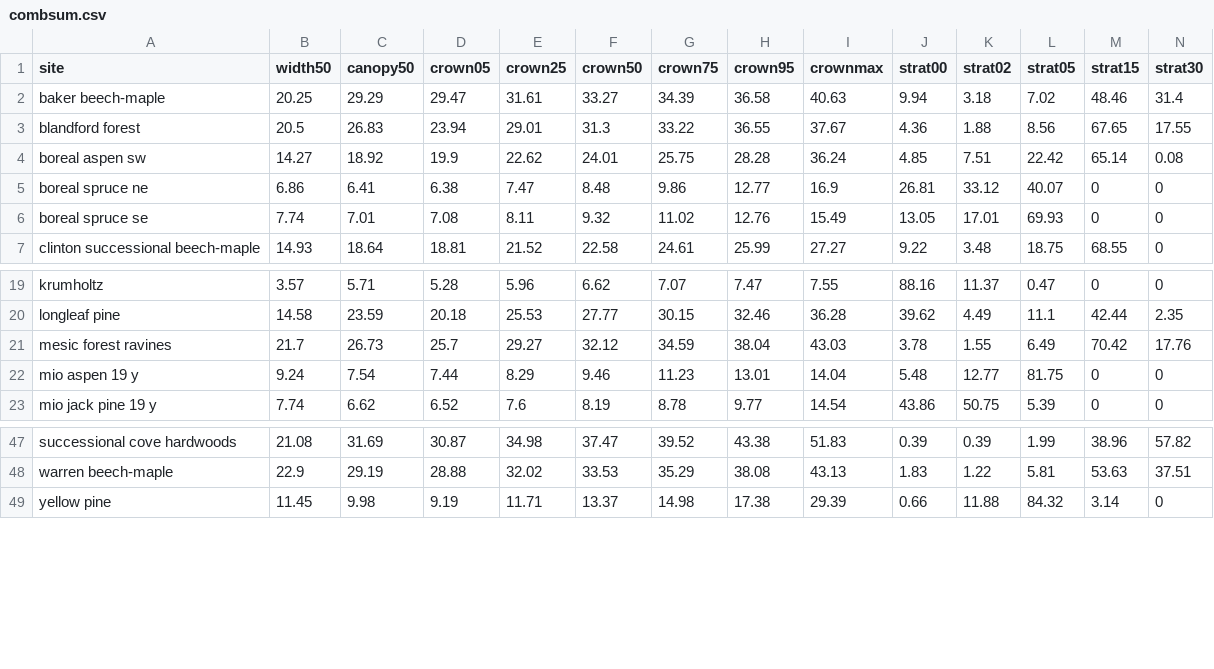
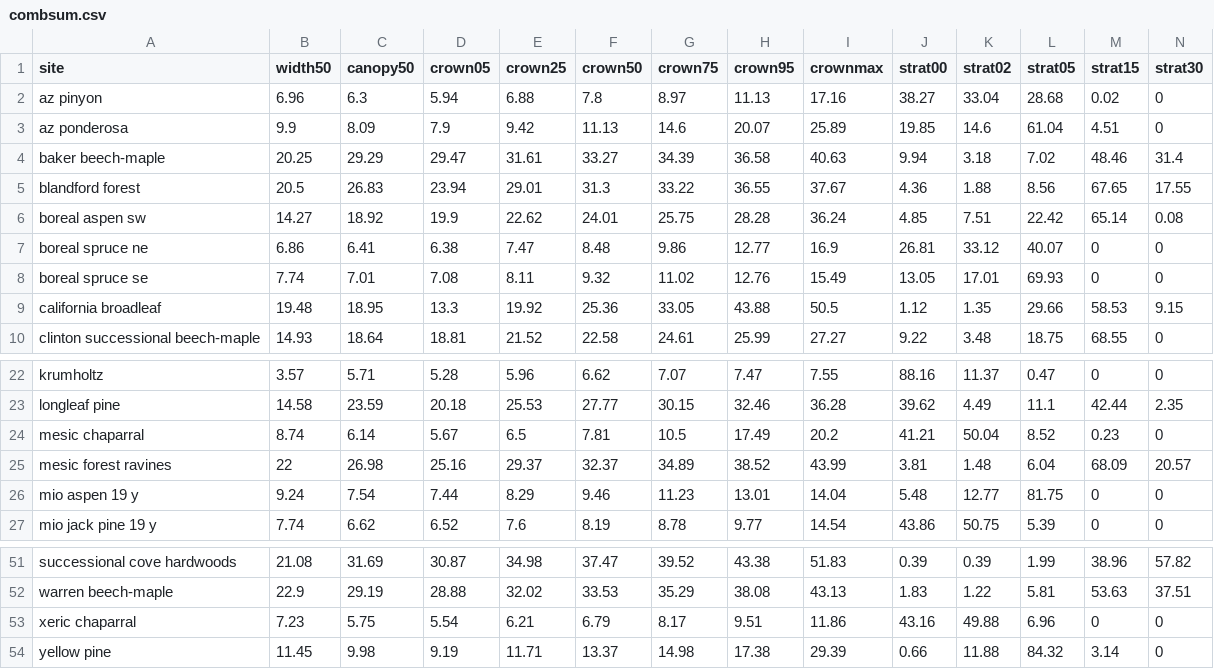
Before and after one commit to phytoclast/lidar, a CSV file: output/combsum.csv, drawn as a sheet; only a part is shown, gaps mark what is left out; addresses are those after the commit; rows hold the shown columns only; the diff covers the shown part only; the diff names each change by its address in the sheet, - before the commit and + after, or states it on an @@ line.

Commit message:
added chaparral and pinyon

```diff
--- a/output/combsum.csv
+++ b/output/combsum.csv
+row 2: az pinyon | 6.96 | 6.3 | 5.94 | 6.88 | 7.8 | 8.97 | 11.13 | 17.16 | 38.27 | 33.04 | 28.68 | 0.02 | 0
+row 3: az ponderosa | 9.9 | 8.09 | 7.9 | 9.42 | 11.13 | 14.6 | 20.07 | 25.89 | 19.85 | 14.6 | 61.04 | 4.51 | 0
+row 9: california broadleaf | 19.48 | 18.95 | 13.3 | 19.92 | 25.36 | 33.05 | 43.88 | 50.5 | 1.12 | 1.35 | 29.66 | 58.53 | 9.15
+row 24: mesic chaparral | 8.74 | 6.14 | 5.67 | 6.5 | 7.81 | 10.5 | 17.49 | 20.2 | 41.21 | 50.04 | 8.52 | 0.23 | 0
-B25 (width50): 21.7
+B25 (width50): 22
-C25 (canopy50): 26.73
+C25 (canopy50): 26.98
-D25 (crown05): 25.7
+D25 (crown05): 25.16
-E25 (crown25): 29.27
+E25 (crown25): 29.37
-F25 (crown50): 32.12
+F25 (crown50): 32.37
-G25 (crown75): 34.59
+G25 (crown75): 34.89
-H25 (crown95): 38.04
+H25 (crown95): 38.52
-I25 (crownmax): 43.03
+I25 (crownmax): 43.99
-J25 (strat00): 3.78
+J25 (strat00): 3.81
-K25 (strat02): 1.55
+K25 (strat02): 1.48
-L25 (strat05): 6.49
+L25 (strat05): 6.04
-M25 (strat15): 70.42
+M25 (strat15): 68.09
-N25 (strat30): 17.76
+N25 (strat30): 20.57
+row 53: xeric chaparral | 7.23 | 5.75 | 5.54 | 6.21 | 6.79 | 8.17 | 9.51 | 11.86 | 43.16 | 49.88 | 6.96 | 0 | 0
```
Also changed, not shown: 13 edited cells elsewhere in this file, output/crownsum.csv, output/vhthectare.csv, 13 other files.
